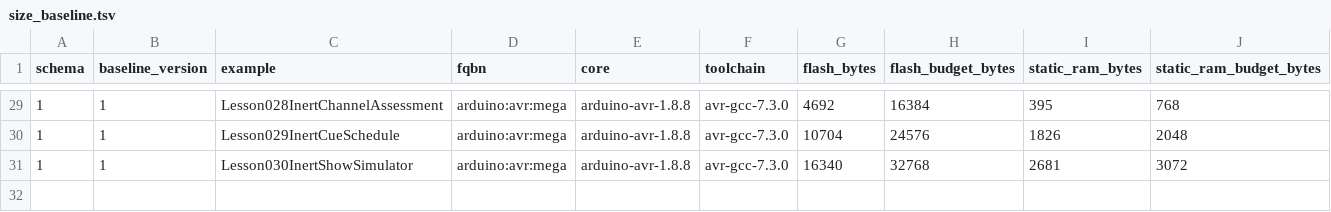
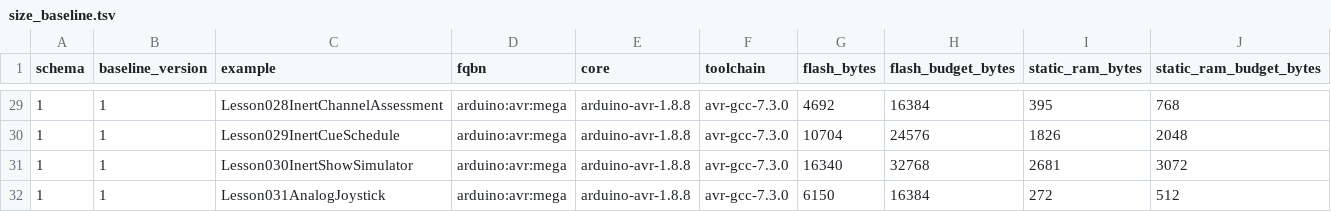
Before and after one commit to spincyc/adk, a TSV file: docs/size_baseline.tsv, drawn as a sheet; only a part is shown, gaps mark what is left out.

Commit message:
Add calibrated analog joystick lesson
Task-ID: d6769eef-c69b-457c-bdf1-5aa7498ae5ab

```diff
--- a/docs/size_baseline.tsv
+++ b/docs/size_baseline.tsv
@@ -31 +31,2 @@ schema	baseline_version	example	fqbn	core	toolchain	flash_bytes	flash_budget_byt
 1	1	Lesson030InertShowSimulator	arduino:avr:mega	arduino-avr-1.8.8	avr-gcc-7.3.0	16340	32768	2681	3072
+1	1	Lesson031AnalogJoystick	arduino:avr:mega	arduino-avr-1.8.8	avr-gcc-7.3.0	6150	16384	272	512
```
Also changed, not shown: 17 other files.
